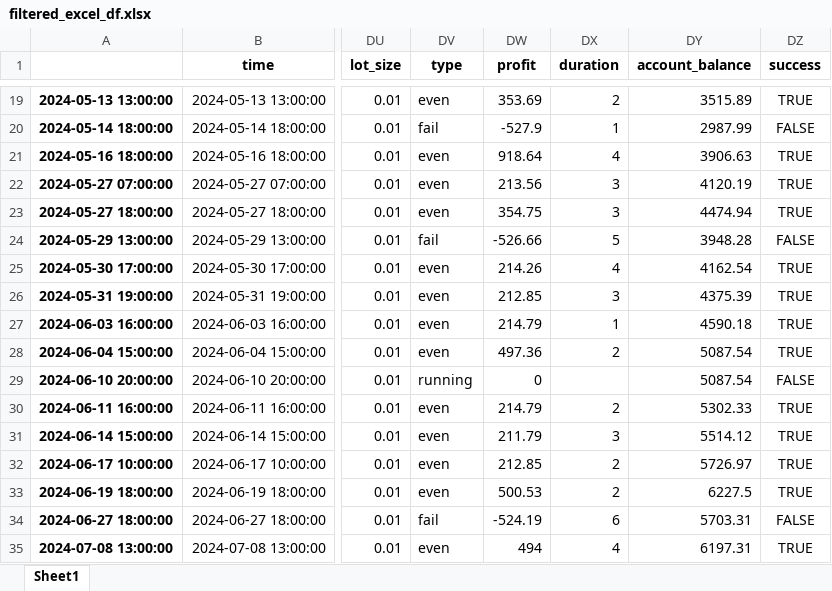
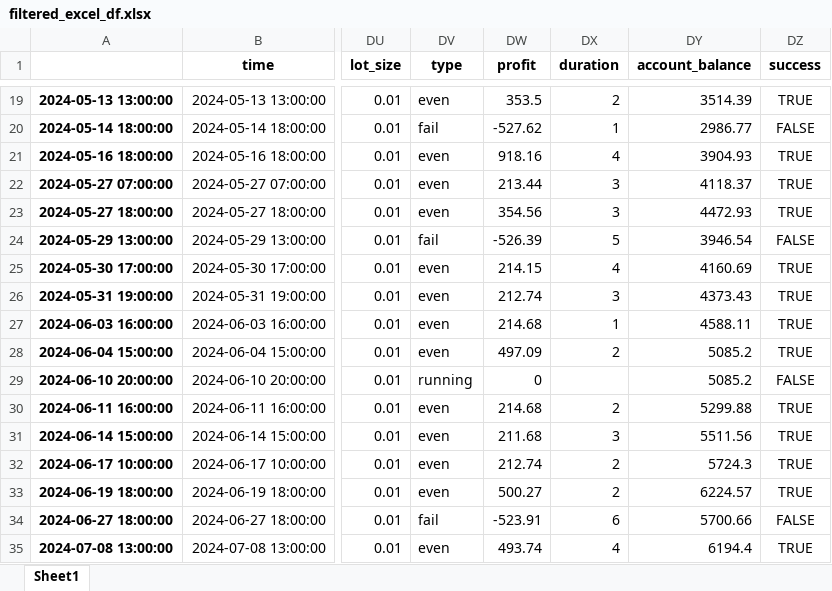
Before and after one commit to TafaraBean/Trade, an Excel workbook: filtered_excel_df.xlsx, sheet Sheet1, drawn as a sheet; only a part is shown, gaps mark what is left out; values as stored, in another font and other column widths than the file's, no borders; the diff covers the shown part only; the diff names each change by its address in the sheet, - before the commit and + after, or states it on an @@ line.

```diff
--- a/filtered_excel_df.xlsx (sheet Sheet1)
+++ b/filtered_excel_df.xlsx (sheet Sheet1)
-DW19 (profit): 353.69
+DW19 (profit): 353.5
-DY19 (account_balance): 3515.89
+DY19 (account_balance): 3514.39
-DW20 (profit): -527.9
+DW20 (profit): -527.62
-DY20 (account_balance): 2987.99
+DY20 (account_balance): 2986.77
-DW21 (profit): 918.64
+DW21 (profit): 918.16
-DY21 (account_balance): 3906.63
+DY21 (account_balance): 3904.93
-DW22 (profit): 213.56
+DW22 (profit): 213.44
-DY22 (account_balance): 4120.19
+DY22 (account_balance): 4118.37
-DW23 (profit): 354.75
+DW23 (profit): 354.56
-DY23 (account_balance): 4474.94
+DY23 (account_balance): 4472.93
-DW24 (profit): -526.66
+DW24 (profit): -526.39
-DY24 (account_balance): 3948.28
+DY24 (account_balance): 3946.54
-DW25 (profit): 214.26
+DW25 (profit): 214.15
-DY25 (account_balance): 4162.54
+DY25 (account_balance): 4160.69
-DW26 (profit): 212.85
+DW26 (profit): 212.74
-DY26 (account_balance): 4375.39
+DY26 (account_balance): 4373.43
-DW27 (profit): 214.79
+DW27 (profit): 214.68
-DY27 (account_balance): 4590.18
+DY27 (account_balance): 4588.11
-DW28 (profit): 497.36
+DW28 (profit): 497.09
-DY28:DY29 (account_balance): 5087.54
+DY28:DY29 (account_balance): 5085.2
-DW30 (profit): 214.79
+DW30 (profit): 214.68
-DY30 (account_balance): 5302.33
+DY30 (account_balance): 5299.88
-DW31 (profit): 211.79
+DW31 (profit): 211.68
-DY31 (account_balance): 5514.12
+DY31 (account_balance): 5511.56
-DW32 (profit): 212.85
+DW32 (profit): 212.74
-DY32 (account_balance): 5726.97
+DY32 (account_balance): 5724.3
-DW33 (profit): 500.53
+DW33 (profit): 500.27
-DY33 (account_balance): 6227.5
+DY33 (account_balance): 6224.57
-DW34 (profit): -524.19
+DW34 (profit): -523.91
-DY34 (account_balance): 5703.31
+DY34 (account_balance): 5700.66
-DW35 (profit): 494
+DW35 (profit): 493.74
-DY35 (account_balance): 6197.31
+DY35 (account_balance): 6194.4
```
Also changed, not shown: 80 edited cells elsewhere in this sheet, 3 other files.
